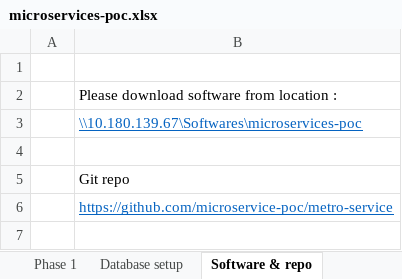
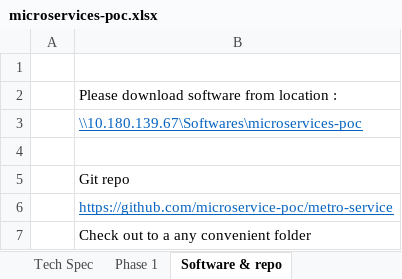
Before and after one commit to microservice-poc/metro-service, an Excel workbook: microservices-poc.xlsx, sheet Software & repo, drawn as a sheet; values as stored, in another font and other column widths than the file's, no borders; the diff names each change by its address in the sheet, - before the commit and + after, or states it on an @@ line.

```diff
--- a/microservices-poc.xlsx (sheet Software & repo)
+++ b/microservices-poc.xlsx (sheet Software & repo)
+row 7:  | Check out to a any convenient folder
```
Also changed, not shown: sheet Database setup, other sheet tabs.
